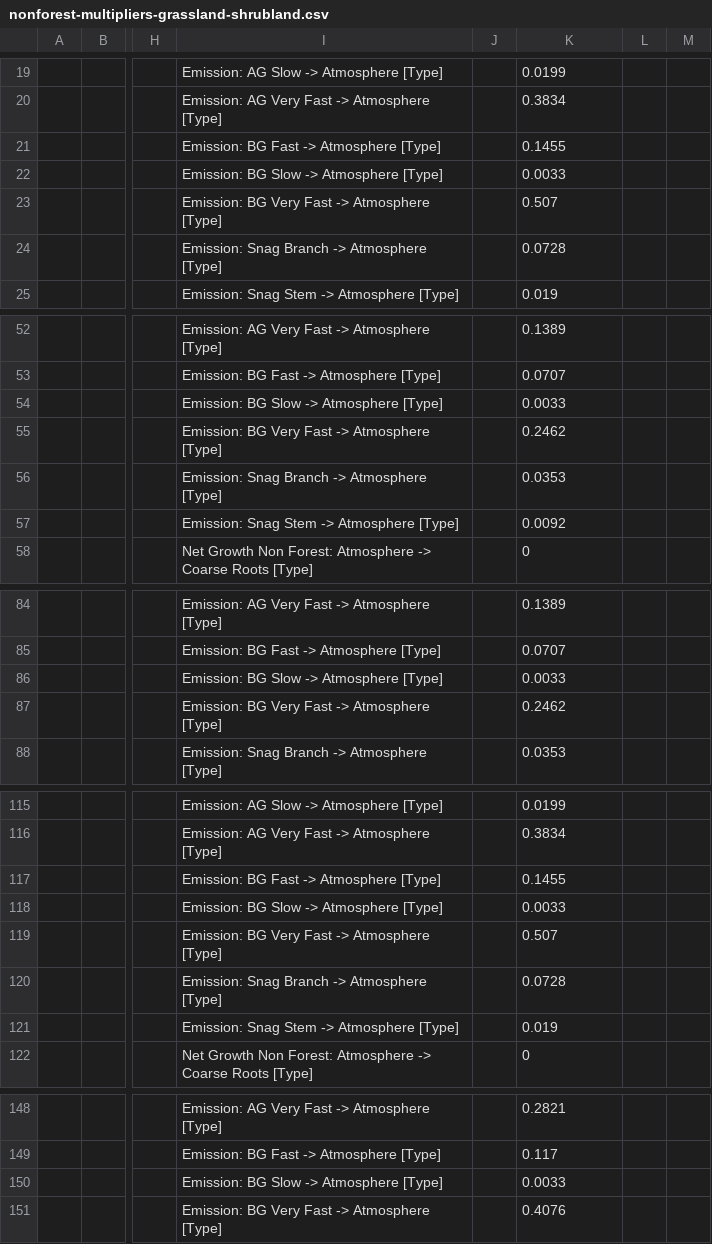
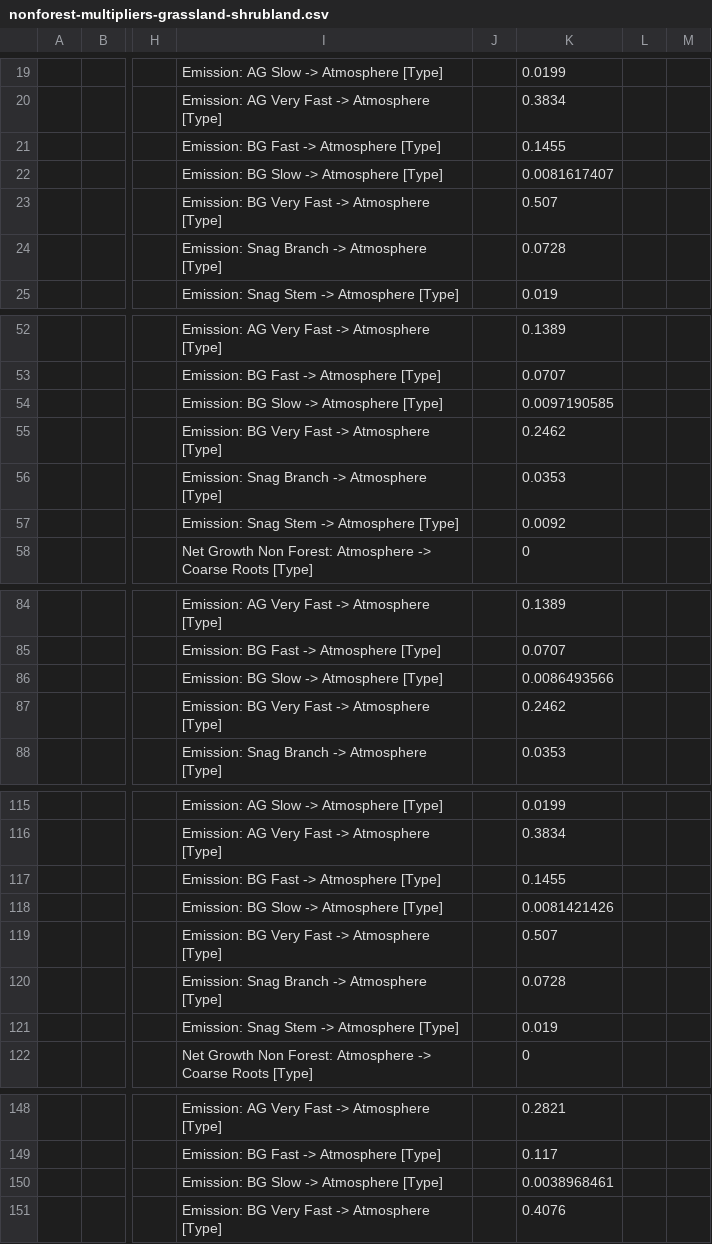
Before and after one commit to bsleeter/lucasCore, a CSV file: defaults/stockflow/nonforest-multipliers-grassland-shrubland.csv, drawn as a sheet; only a part is shown, gaps mark what is left out; the diff covers the shown part only; the diff names each change by its address in the sheet, - before the commit and + after, or states it on an @@ line.

```diff
--- a/defaults/stockflow/nonforest-multipliers-grassland-shrubland.csv
+++ b/defaults/stockflow/nonforest-multipliers-grassland-shrubland.csv
-K22: 0.0033
+K22: 0.0081617407
-K54: 0.0033
+K54: 0.0097190585
-K86: 0.0033
+K86: 0.0086493566
-K118: 0.0033
+K118: 0.0081421426
-K150: 0.0033
+K150: 0.0038968461
```
Also changed, not shown: 166 edited cells elsewhere in this file, defaults/stockflow/nonforest-net-growth.csv, 24 other files.
